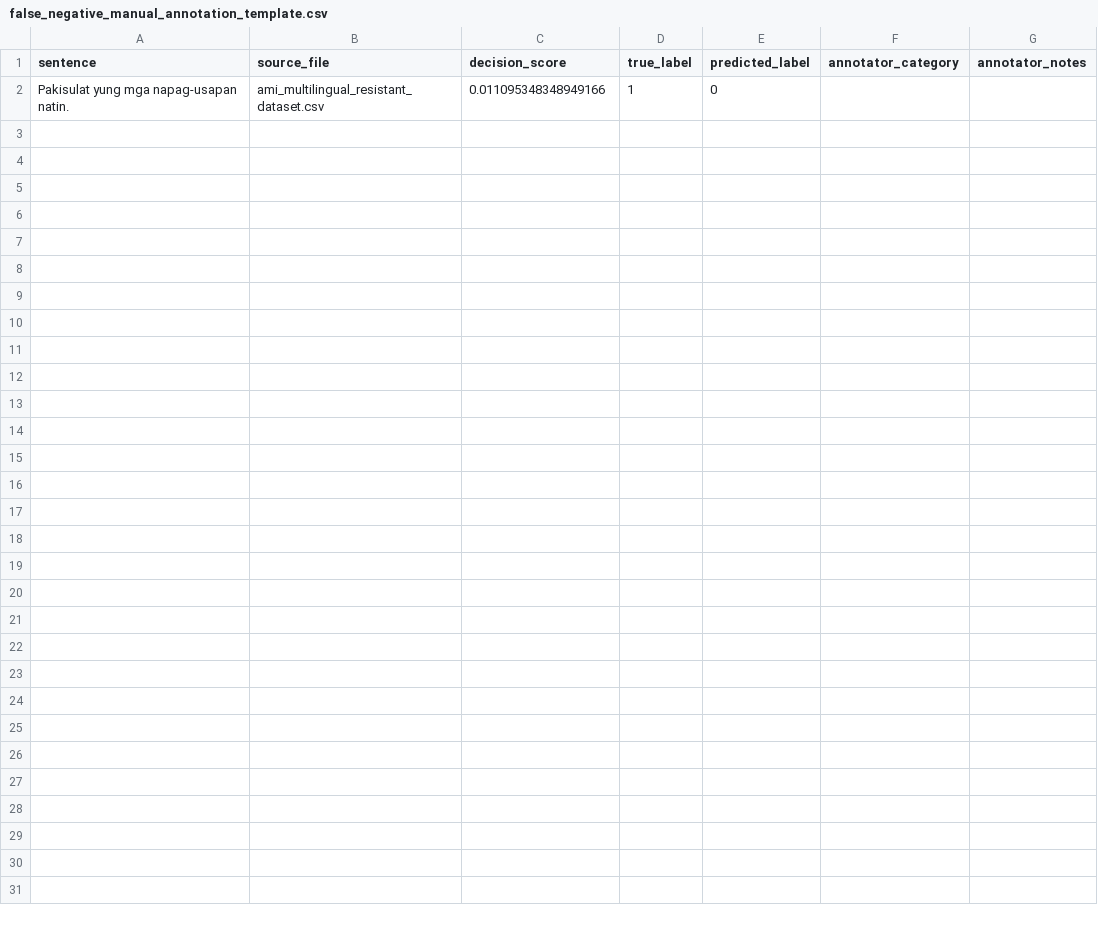
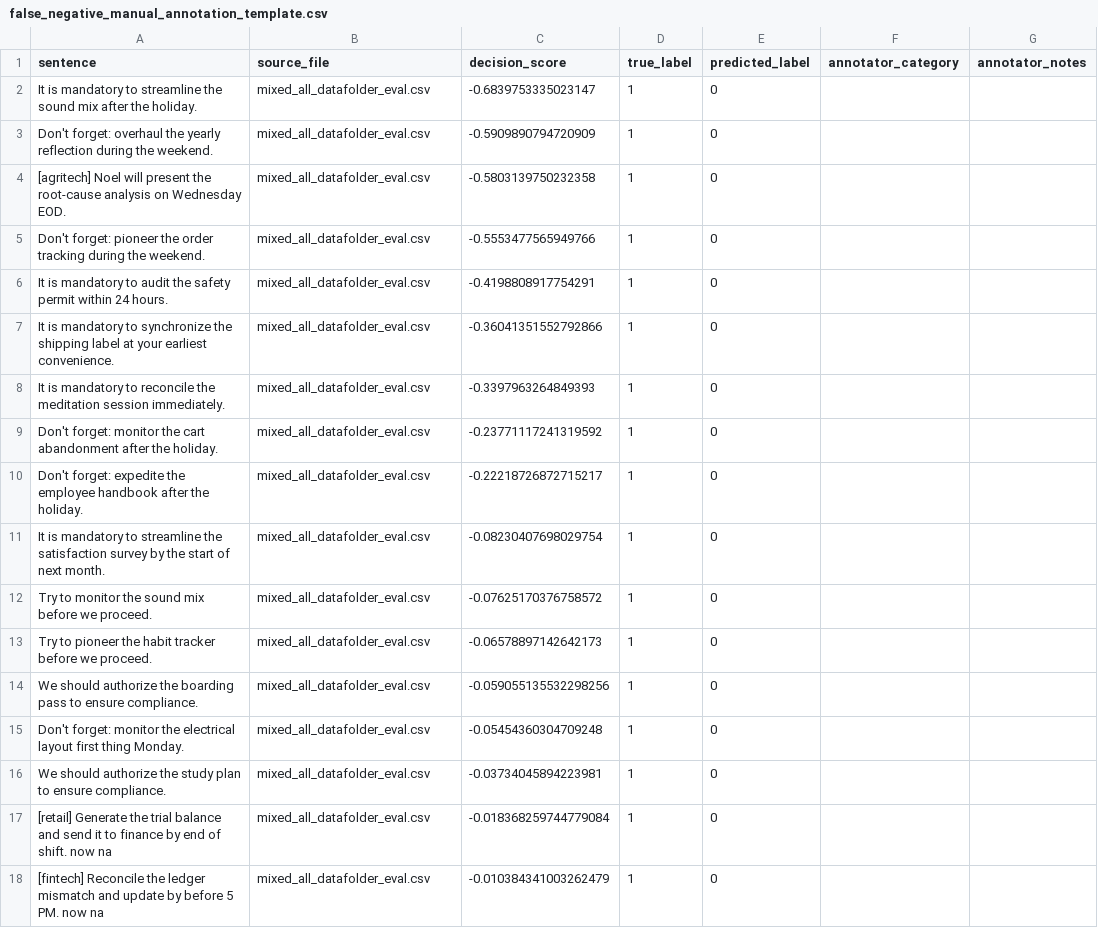
Before and after one commit to KeithMercado/svm-based-action-extraction, a CSV file: output/thesis_eval/false_negative_manual_annotation_template.csv, drawn as a sheet; removed rows and columns are numbered as before the commit, all else as after; the diff names each change by its address in the sheet, - before the commit and + after, or states it on an @@ line.

```diff
--- a/output/thesis_eval/false_negative_manual_annotation_template.csv
+++ b/output/thesis_eval/false_negative_manual_annotation_template.csv
-row 2: Pakisulat yung mga napag-usapan natin. | ami_multilingual_resistant_dataset.csv | 0.011095348348949166 | 1 | 0
+row 2: It is mandatory to streamline the sound mix after the holiday. | mixed_all_datafolder_eval.csv | -0.6839753335023147 | 1 | 0
+row 3: Don't forget: overhaul the yearly reflection during the weekend. | mixed_all_datafolder_eval.csv | -0.5909890794720909 | 1 | 0
+row 4: [agritech] Noel will present the root-cause analysis on Wednesday EOD. | mixed_all_datafolder_eval.csv | -0.5803139750232358 | 1 | 0
+row 5: Don't forget: pioneer the order tracking during the weekend. | mixed_all_datafolder_eval.csv | -0.5553477565949766 | 1 | 0
+row 6: It is mandatory to audit the safety permit within 24 hours. | mixed_all_datafolder_eval.csv | -0.4198808917754291 | 1 | 0
+row 7: It is mandatory to synchronize the shipping label at your earliest convenience. | mixed_all_datafolder_eval.csv | -0.36041351552792866 | 1 | 0
+row 8: It is mandatory to reconcile the meditation session immediately. | mixed_all_datafolder_eval.csv | -0.3397963264849393 | 1 | 0
+row 9: Don't forget: monitor the cart abandonment after the holiday. | mixed_all_datafolder_eval.csv | -0.23771117241319592 | 1 | 0
+row 10: Don't forget: expedite the employee handbook after the holiday. | mixed_all_datafolder_eval.csv | -0.22218726872715217 | 1 | 0
+row 11: It is mandatory to streamline the satisfaction survey by the start of next month. | mixed_all_datafolder_eval.csv | -0.08230407698029754 | 1 | 0
+row 12: Try to monitor the sound mix before we proceed. | mixed_all_datafolder_eval.csv | -0.07625170376758572 | 1 | 0
+row 13: Try to pioneer the habit tracker before we proceed. | mixed_all_datafolder_eval.csv | -0.06578897142642173 | 1 | 0
+row 14: We should authorize the boarding pass to ensure compliance. | mixed_all_datafolder_eval.csv | -0.059055135532298256 | 1 | 0
+row 15: Don't forget: monitor the electrical layout first thing Monday. | mixed_all_datafolder_eval.csv | -0.05454360304709248 | 1 | 0
+row 16: We should authorize the study plan to ensure compliance. | mixed_all_datafolder_eval.csv | -0.03734045894223981 | 1 | 0
+row 17: [retail] Generate the trial balance and send it to finance by end of shift. now na | mixed_all_datafolder_eval.csv | -0.018368259744779084 | 1 | 0
+row 18: [fintech] Reconcile the ledger mismatch and update by before 5 PM. now na | mixed_all_datafolder_eval.csv | -0.010384341003262479 | 1 | 0
```
Also changed, not shown: output/thesis_eval/data_hygiene_label_conflicts.csv, output/thesis_eval/hard_negative_candidates_high_recall.csv, 16 other files.
